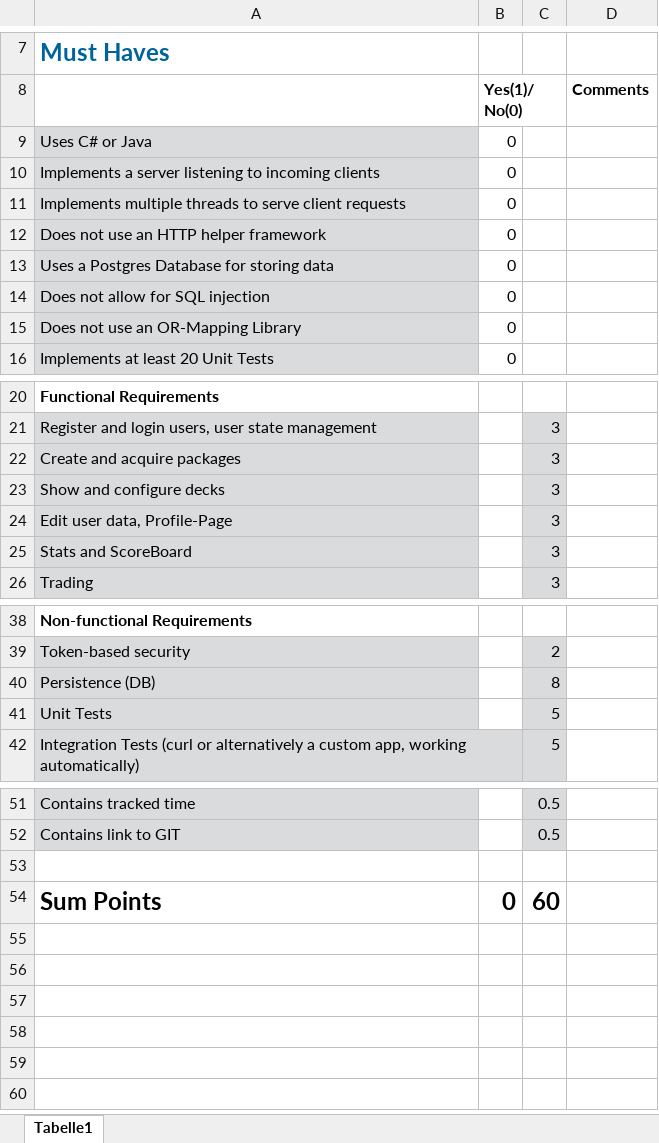
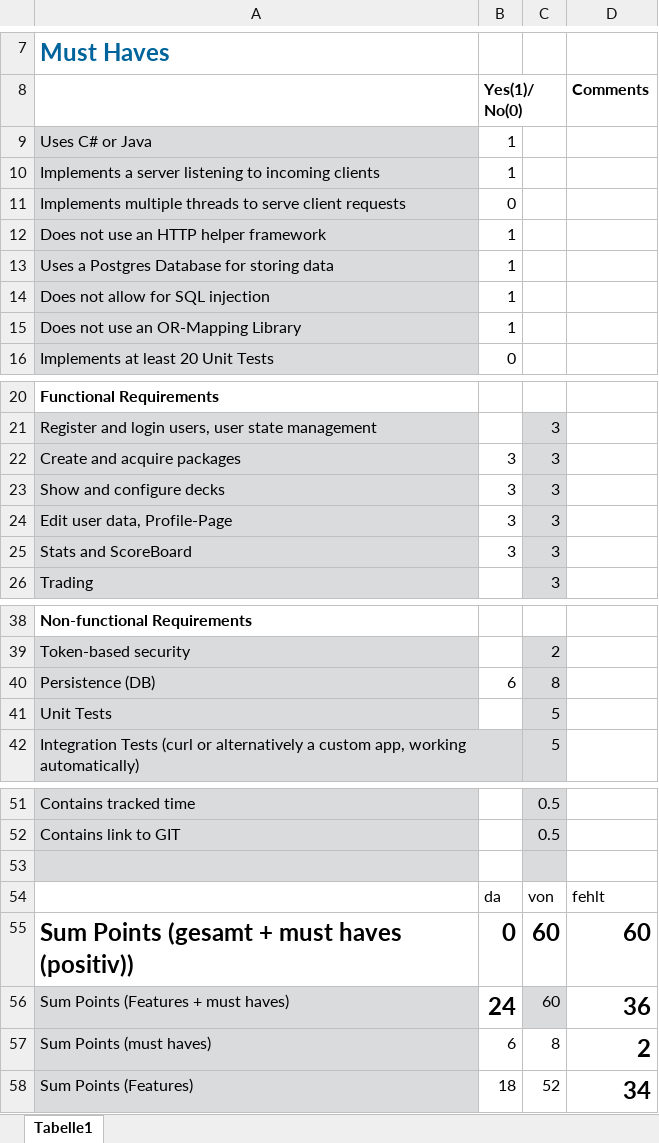
Before and after one commit to L0lig1/MonsterTradingCardsGame, an Excel workbook: Checklist.xlsx, sheet Tabelle1, drawn as a sheet; only a part is shown, gaps mark what is left out; values as stored, in another font and other column widths than the file's, no borders; conditional formats not drawn; addresses are those after the commit; the diff names each change by its address in the sheet, - before the commit and + after, or states it on an @@ line.

```diff
--- a/Checklist.xlsx (sheet Tabelle1)
+++ b/Checklist.xlsx (sheet Tabelle1)
-B9:B10: 0
+B9:B10: 1
-B12:B15: 0
+B12:B15: 1
-B22:B25: (empty)
+B22:B25: 3
-B40: (empty)
+B40: 6
-A53 fill: none
+A53 fill: #DADBDC
-C53 fill: none
+C53 fill: #DADBDC
+row 54:  | da | von | fehlt
-A55: Sum Points
+A55: Sum Points (gesamt + must haves (positiv))
-D55: (empty)
+D55: 60
+row 56: Sum Points (Features + must haves) | 24 | 60 | 36
+row 57: Sum Points (must haves) | 6 | 8 | 2
+row 58: Sum Points (Features) | 18 | 52 | 34
```
Also changed, not shown: 15 other files.
